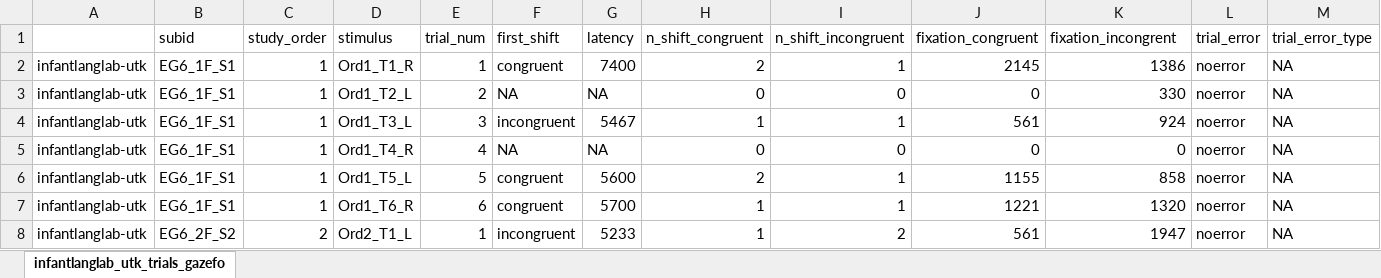
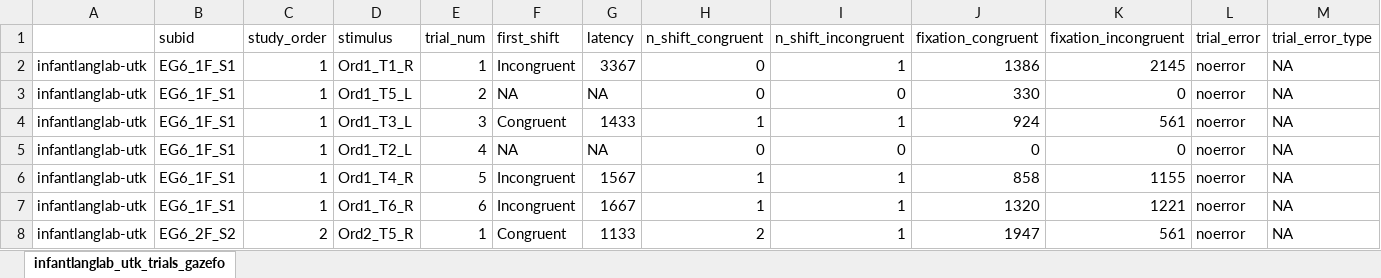
Before and after one commit to kristabh/gaze-following-analysis, an Excel workbook: data_raw-handcoded/infantlanglab_utk_trials_gazefollowing.xlsx, sheet infantlanglab_utk_trials_gazefo, drawn as a sheet; only a part is shown; values as stored, in another font and other column widths than the file's, no borders; the diff covers the shown part only; the diff names each change by its address in the sheet, - before the commit and + after, or states it on an @@ line.

```diff
--- a/data_raw-handcoded/infantlanglab_utk_trials_gazefollowing.xlsx (sheet infantlanglab_utk_trials_gazefo)
+++ b/data_raw-handcoded/infantlanglab_utk_trials_gazefollowing.xlsx (sheet infantlanglab_utk_trials_gazefo)
-K1: fixation_incongrent
+K1: fixation_incongruent
-F2 (first_shift): congruent
+F2 (first_shift): Incongruent
-G2 (latency): 7400
+G2 (latency): 3367
-H2 (n_shift_congruent): 2
+H2 (n_shift_congruent): 0
-J2 (fixation_congruent): 2145
+J2 (fixation_congruent): 1386
-K2 (fixation_incongruent): 1386
+K2 (fixation_incongruent): 2145
-D3 (stimulus): Ord1_T2_L
+D3 (stimulus): Ord1_T5_L
-J3 (fixation_congruent): 0
+J3 (fixation_congruent): 330
-K3 (fixation_incongruent): 330
+K3 (fixation_incongruent): 0
-F4 (first_shift): incongruent
+F4 (first_shift): Congruent
-G4 (latency): 5467
+G4 (latency): 1433
-J4 (fixation_congruent): 561
+J4 (fixation_congruent): 924
-K4 (fixation_incongruent): 924
+K4 (fixation_incongruent): 561
-D5 (stimulus): Ord1_T4_R
+D5 (stimulus): Ord1_T2_L
-D6 (stimulus): Ord1_T5_L
+D6 (stimulus): Ord1_T4_R
-F6:F7 (first_shift): congruent
+F6:F7 (first_shift): Incongruent
-G6 (latency): 5600
+G6 (latency): 1567
-H6 (n_shift_congruent): 2
+H6 (n_shift_congruent): 1
-J6 (fixation_congruent): 1155
+J6 (fixation_congruent): 858
-K6 (fixation_incongruent): 858
+K6 (fixation_incongruent): 1155
-G7 (latency): 5700
+G7 (latency): 1667
-J7 (fixation_congruent): 1221
+J7 (fixation_congruent): 1320
-K7 (fixation_incongruent): 1320
+K7 (fixation_incongruent): 1221
-D8 (stimulus): Ord2_T1_L
+D8 (stimulus): Ord2_T5_R
-F8 (first_shift): incongruent
+F8 (first_shift): Congruent
-G8 (latency): 5233
+G8 (latency): 1133
-H8 (n_shift_congruent): 1
+H8 (n_shift_congruent): 2
-I8 (n_shift_incongruent): 2
+I8 (n_shift_incongruent): 1
-J8 (fixation_congruent): 561
+J8 (fixation_congruent): 1947
-K8 (fixation_incongruent): 1947
+K8 (fixation_incongruent): 561
```
Also changed, not shown: 5 added rows, 5 removed rows and 1066 edited cells elsewhere in this sheet, processed_data/participants_cleaned/infantlanglab_utk_participant data_12 to 15 mnths_gaze following.xlsx, processed_data/participants_cleaned/infantlanglab_utk_participant data_6 to 9 mnths_gaze following.xlsx, 2 other files.
